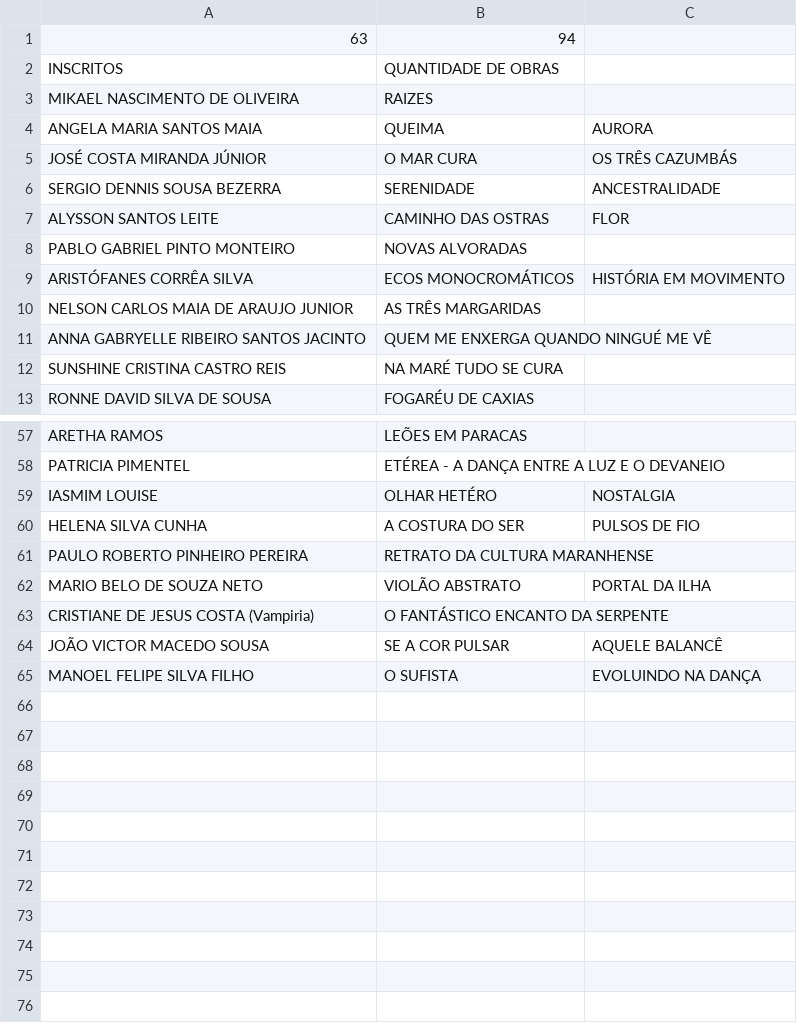
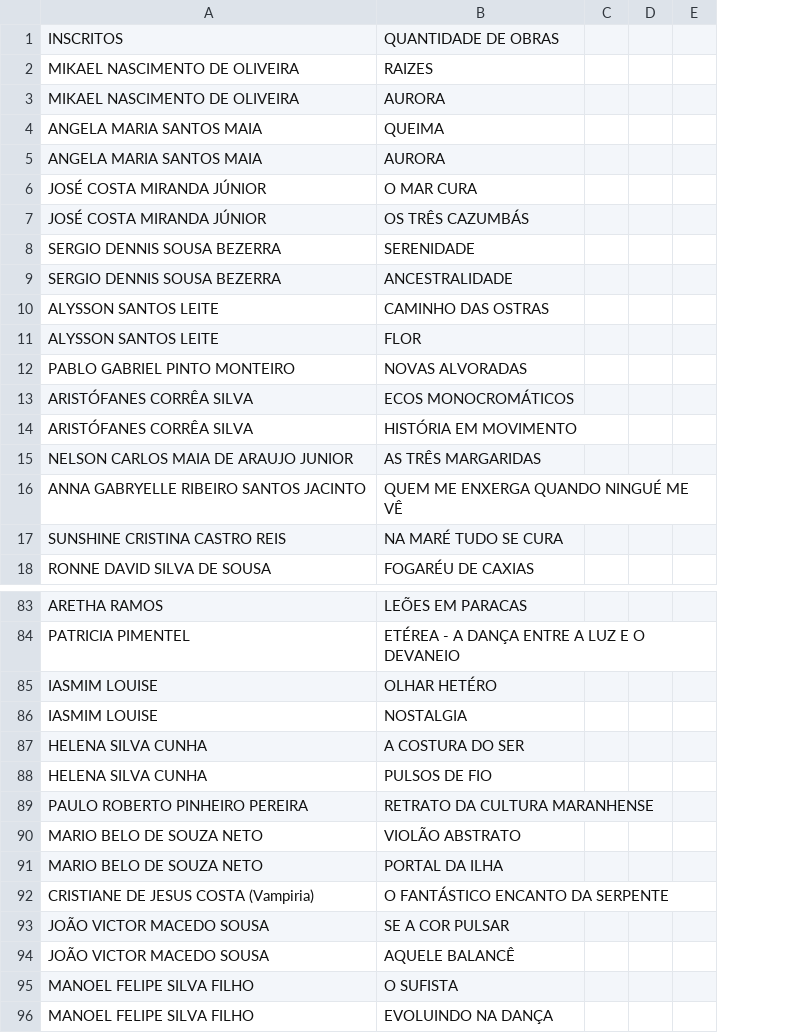
Before and after one commit to coletivademaio/coletiva, a CSV file: dados.csv, drawn as a sheet; only a part is shown, gaps mark what is left out; removed rows and columns are numbered as before the commit, all else as after; the diff covers the shown part only; the diff names each change by its address in the sheet, - before the commit and + after, or states it on an @@ line.

```diff
--- a/dados.csv
+++ b/dados.csv
-column C, rows 4-9: AURORA | OS TRÊS CAZUMBÁS | ANCESTRALIDADE | FLOR |  | HISTÓRIA EM MOVIMENTO; rows 59-65: NOSTALGIA | PULSOS DE FIO |  | PORTAL DA ILHA |  | AQUELE BALANCÊ | EVOLUINDO NA DANÇA
+column C, empty
+column D, empty
+column E, empty
-row 1: 63 | 94
+row 3: MIKAEL NASCIMENTO DE OLIVEIRA | AURORA
+row 5: ANGELA MARIA SANTOS MAIA | AURORA
+row 7: JOSÉ COSTA MIRANDA JÚNIOR | OS TRÊS CAZUMBÁS
+row 9: SERGIO DENNIS SOUSA BEZERRA | ANCESTRALIDADE
+row 11: ALYSSON SANTOS LEITE | FLOR
+row 14: ARISTÓFANES CORRÊA SILVA | HISTÓRIA EM MOVIMENTO
+row 86: IASMIM LOUISE | NOSTALGIA
+row 88: HELENA SILVA CUNHA | PULSOS DE FIO
+row 91: MARIO BELO DE SOUZA NETO | PORTAL DA ILHA
+row 94: JOÃO VICTOR MACEDO SOUSA | AQUELE BALANCÊ
+row 96: MANOEL FELIPE SILVA FILHO | EVOLUINDO NA DANÇA
```
Also changed, not shown: 21 added rows and 4 edited cells elsewhere in this file.
